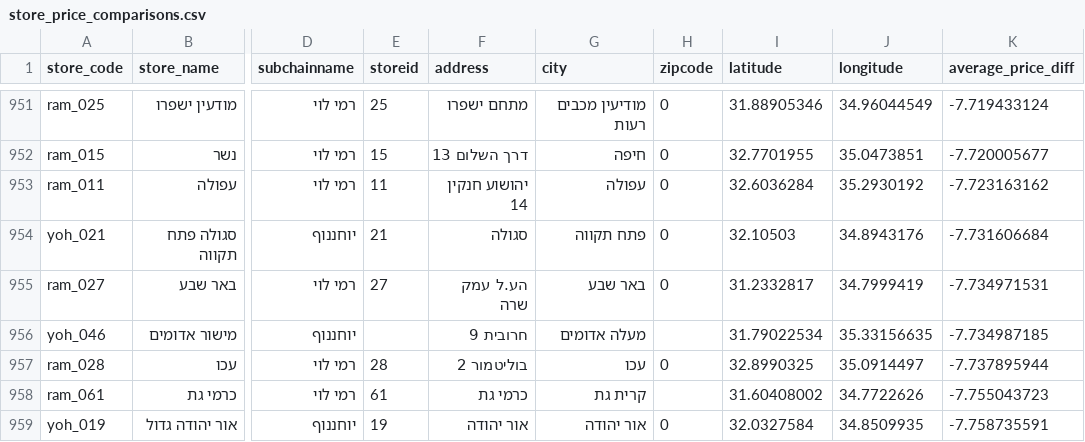
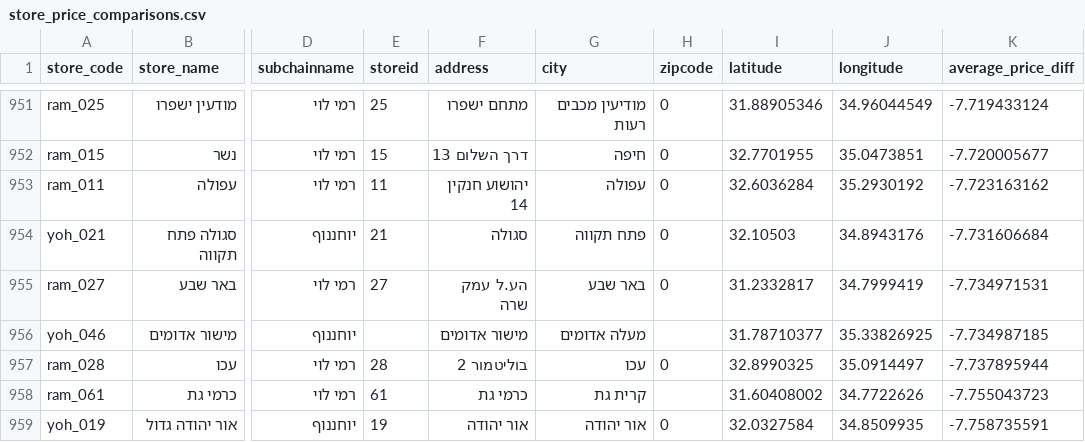
Before and after one commit to aritheman88/efoliknot, a CSV file: data/store_price_comparisons.csv, drawn as a sheet; only a part is shown, gaps mark what is left out; the diff names each change by its address in the sheet, - before the commit and + after, or states it on an @@ line.

Commit message:
Update efoliknot scripts

```diff
--- a/data/store_price_comparisons.csv
+++ b/data/store_price_comparisons.csv
-F956 (address): חרובית 9
+F956 (address): מישור אדומים
-I956 (latitude): 31.79022534
+I956 (latitude): 31.78710377
-J956 (longitude): 35.33156635
+J956 (longitude): 35.33826925
```
